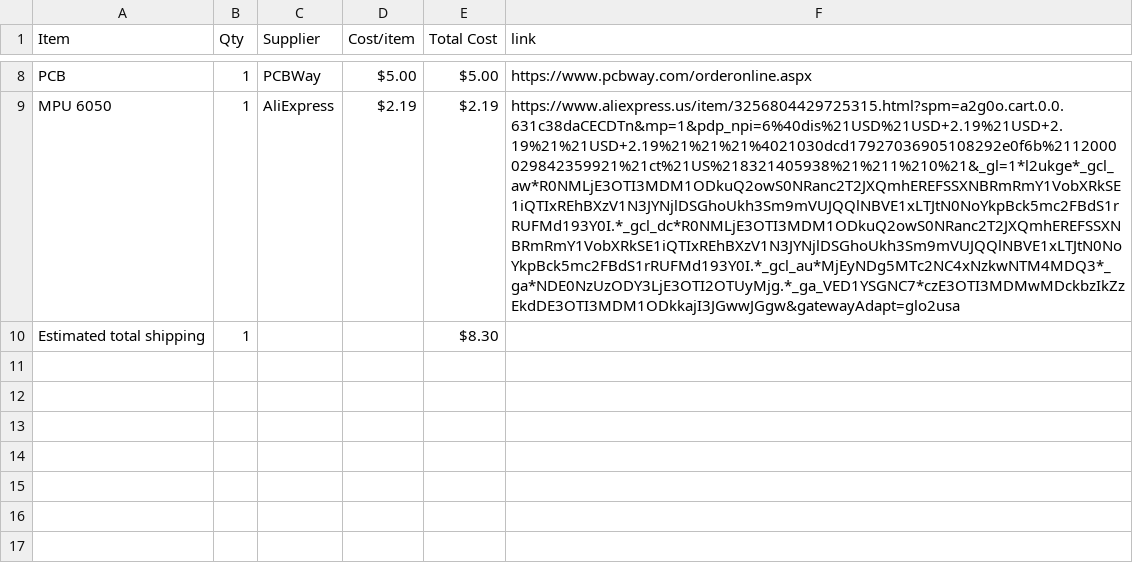
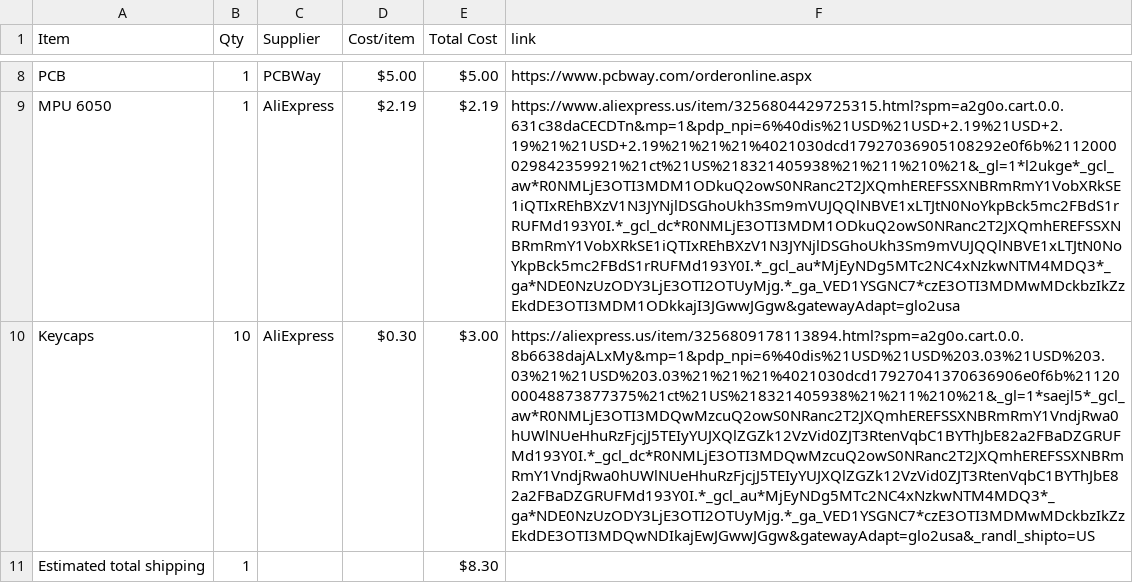
Before and after one commit to StriderNB/Starbie, a CSV file: BOM.csv, drawn as a sheet; only a part is shown, gaps mark what is left out; the diff names each change by its address in the sheet, - before the commit and + after, or states it on an @@ line.

Commit message:
Sync Starbie from Half Life

```diff
--- a/BOM.csv
+++ b/BOM.csv
+row 10: Keycaps | 10 | AliExpress | $0.30 | $3.00 | https://aliexpress.us/item/3256809178113894.html?spm=a2g0o.cart.0.0.8b6638dajALxMy&mp=1&pdp_npi=6%40dis%21USD%21USD%203.03%21USD%203.03%21%21USD%203.03%21%21%21%4021030dcd17927041370636906e0f6b%2112000048873877375%21ct%21US%218321405938%21%211%210%21&_gl=1*saejl5*_gcl_aw*R0NMLjE3OTI3MDQwMzcuQ2owS0NRanc2T2JXQmhEREFSSXNBRmRmY1VndjRwa0hUWlNUeHhuRzFjcjJ5TEIyYUJXQlZGZk12VzVid0ZJT3RtenVqbC1BYThJbE82a2FBaDZGRUFMd193Y0I.*_gcl_dc*R0NMLjE3OTI3MDQwMzcuQ2owS0NRanc2T2JXQmhEREFSSXNBRmRmY1VndjRwa0hUWlNUeHhuRzFjcjJ5TEIyYUJXQlZGZk12VzVid0ZJT3RtenVqbC1BYThJbE82a2FBaDZGRUFMd193Y0I.*_gcl_au*MjEyNDg5MTc2NC4xNzkwNTM4MDQ3*_ga*NDE0NzUzODY3LjE3OTI2OTUyMjg.*_ga_VED1YSGNC7*czE3OTI3MDMwMDckbzIkZzEkdDE3OTI3MDQwNDIkajEwJGwwJGgw&gatewayAdapt=glo2usa&_randl_shipto=US
```
